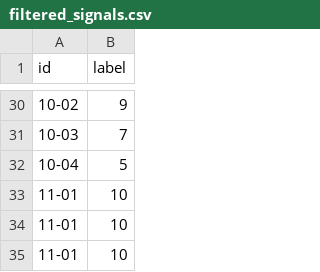
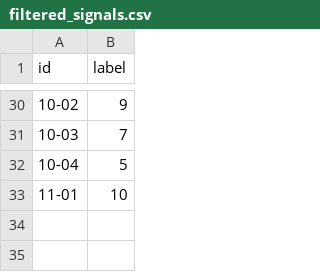
Before and after one commit to muqsitamir/EMG_fatigue_detection, a CSV file: data/filtered_signals.csv, drawn as a sheet; only a part is shown, gaps mark what is left out; the diff names each change by its address in the sheet, - before the commit and + after, or states it on an @@ line.

```diff
--- a/data/filtered_signals.csv
+++ b/data/filtered_signals.csv
-row 34: 11-01 | 10
-row 35: 11-01 | 10
```
Also changed, not shown: 12 other files.
